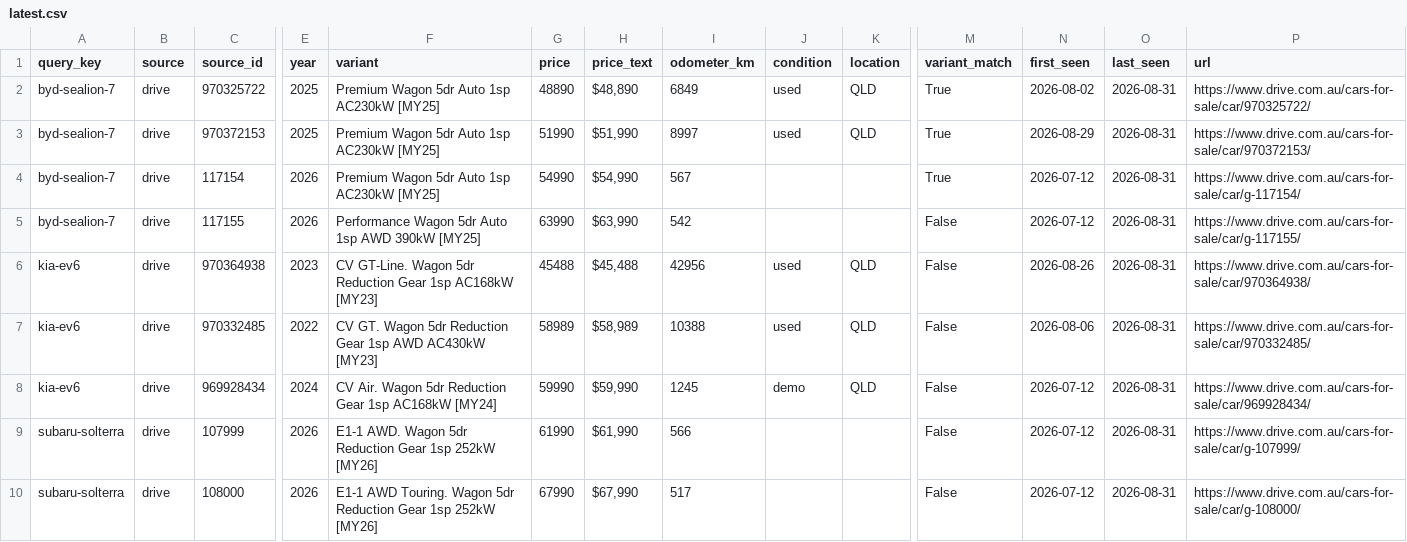
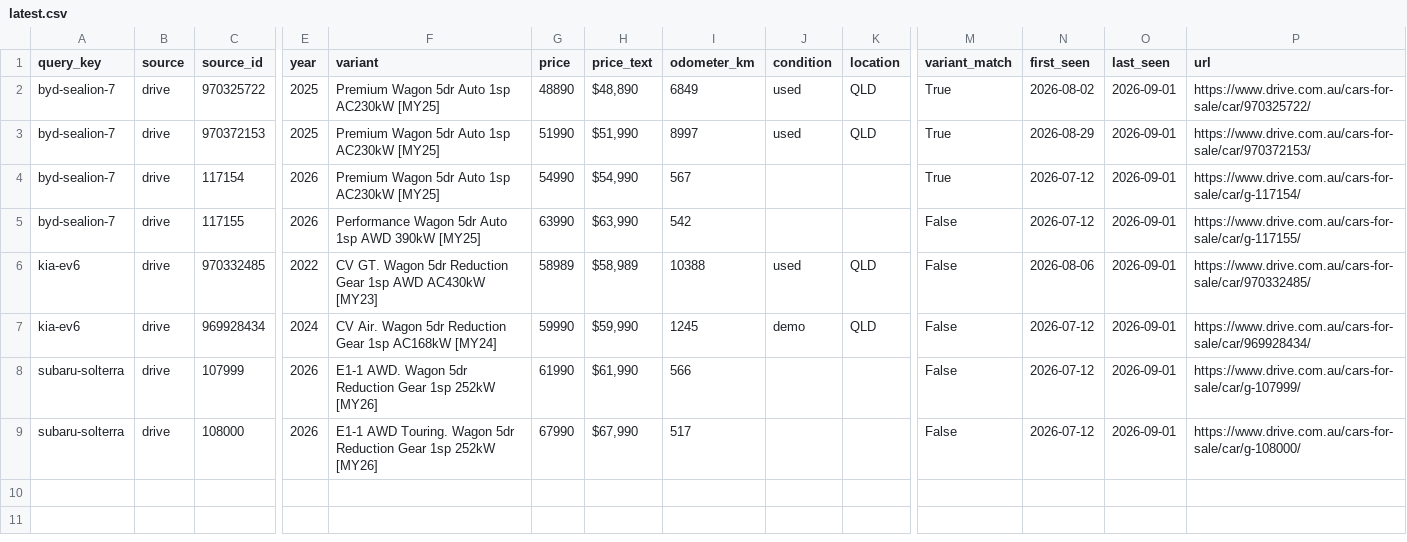
Before and after one commit to kiansaeidnia/carfinder, a CSV file: data/latest.csv, drawn as a sheet; only a part is shown, gaps mark what is left out; removed rows and columns are numbered as before the commit, all else as after; rows hold the shown columns only; the diff names each change by its address in the sheet, - before the commit and + after, or states it on an @@ line.

```diff
--- a/data/latest.csv
+++ b/data/latest.csv
-O2:O5 (last_seen): 2026-08-31
+O2:O5 (last_seen): 2026-09-01
-row 6: kia-ev6 | drive | 970364938 | 2023 | CV GT-Line. Wagon 5dr Reduction Gear 1sp AC168kW [MY23] | 45488 | $45,488 | 42956 | used | QLD | False | 2026-08-26 | 2026-08-31 | https://www.drive.com.au/cars-for-sale/car/970364938/
-O6:O9 (last_seen): 2026-08-31
+O6:O9 (last_seen): 2026-09-01
```
Also changed, not shown: 4 other files.
